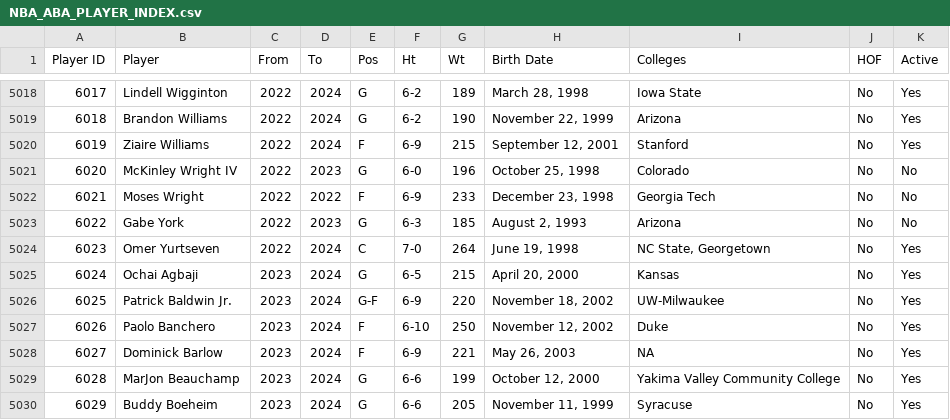
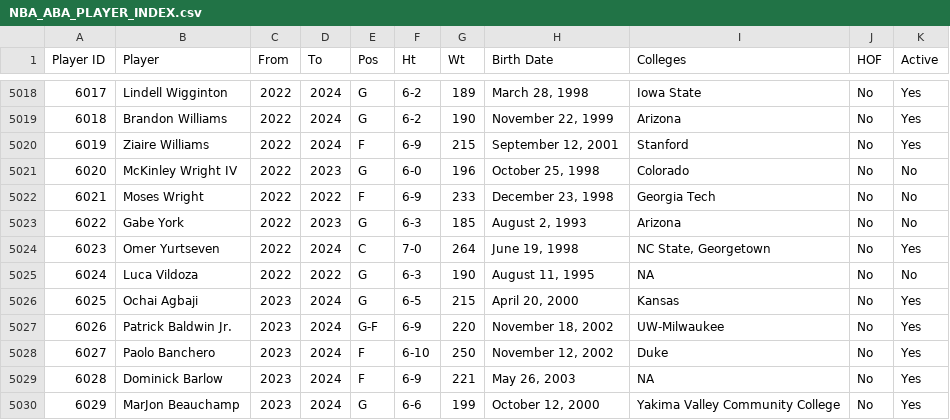
Before and after one commit to djvn2002/Basketball_Database, a CSV file: MISCELLANEOUS/NBA_ABA_PLAYER_INDEX.csv, drawn as a sheet; only a part is shown, gaps mark what is left out; the shorter side is filled out with more unchanged rows; addresses are those after the commit; the diff names each change by its address in the sheet, - before the commit and + after, or states it on an @@ line.

Commit message:
Reworked player index, reran code to update index and added career r and rda files.

```diff
--- a/MISCELLANEOUS/NBA_ABA_PLAYER_INDEX.csv
+++ b/MISCELLANEOUS/NBA_ABA_PLAYER_INDEX.csv
+row 5025: 6024 | Luca Vildoza | 2022 | 2022 | G | 6-3 | 190 | August 11, 1995 | NA | No | No
@@ column A (Player ID) renumbered from row 5026 down @@
```
Also changed, not shown: 13 other files.
